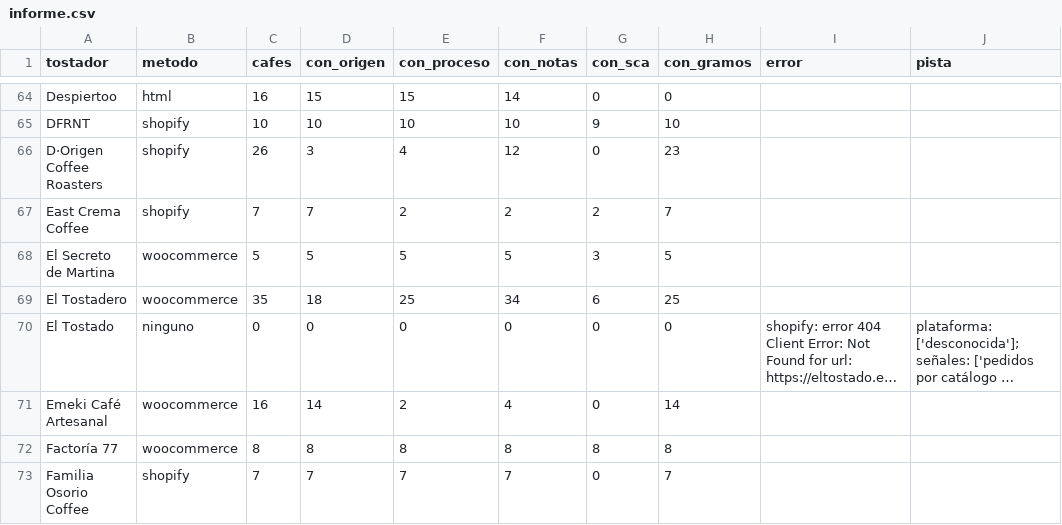
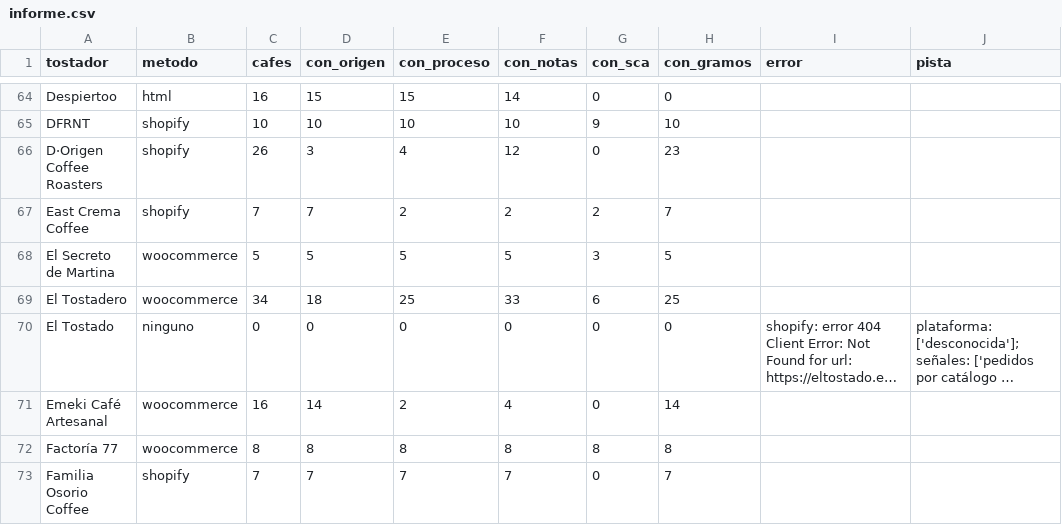
Before and after one commit to cafeteros2026/cafedeespecialidad, a CSV file: informe.csv, drawn as a sheet; only a part is shown, gaps mark what is left out; long unchanged cells end in …; the diff covers the shown part only; the diff names each change by its address in the sheet, - before the commit and + after, or states it on an @@ line.

```diff
--- a/informe.csv
+++ b/informe.csv
-C69 (cafes): 35
+C69 (cafes): 34
-F69 (con_notas): 34
+F69 (con_notas): 33
```
Also changed, not shown: 94 edited cells elsewhere in this file, 4 other files.
